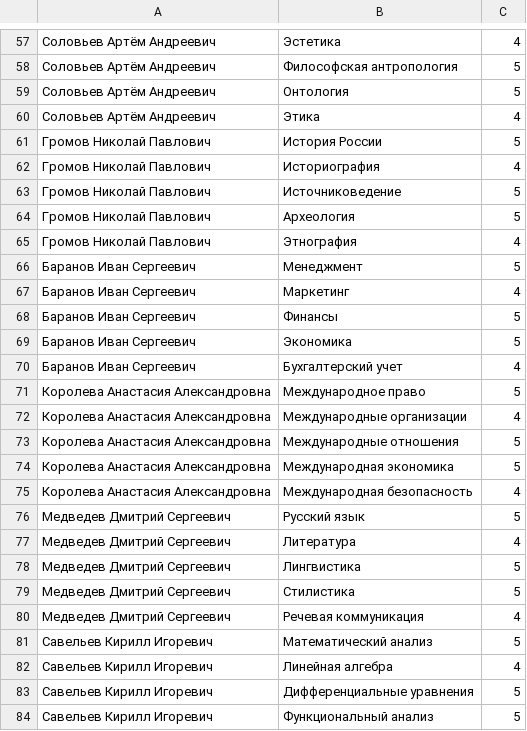
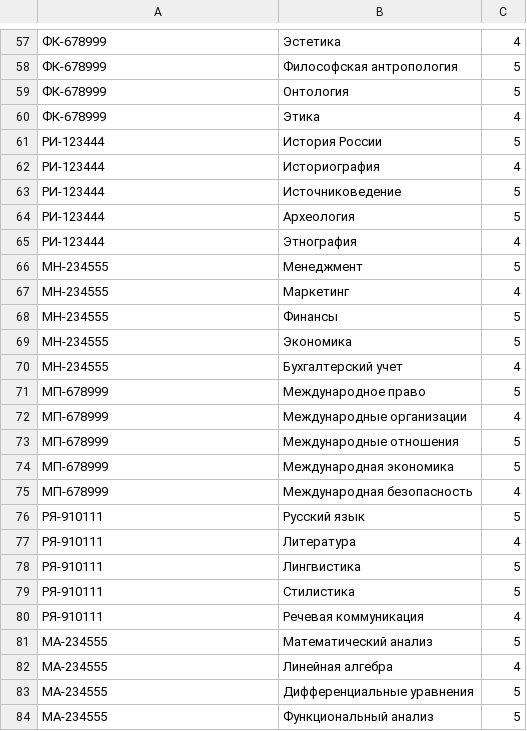
Before and after one commit to 1egac1/Course_work, a CSV file: data_marks.csv, drawn as a sheet; only a part is shown, gaps mark what is left out; the diff covers the shown part only.

```diff
--- a/data_marks.csv
+++ b/data_marks.csv
@@ -57,28 +57,28 @@
-Соловьев Артём Андреевич,Эстетика,4
-Соловьев Артём Андреевич,Философская антропология,5
-Соловьев Артём Андреевич,Онтология,5
-Соловьев Артём Андреевич,Этика,4
-Громов Николай Павлович,История России,5
-Громов Николай Павлович,Историография,4
-Громов Николай Павлович,Источниковедение,5
-Громов Николай Павлович,Археология,5
-Громов Николай Павлович,Этнография,4
-Баранов Иван Сергеевич,Менеджмент,5
-Баранов Иван Сергеевич,Маркетинг,4
-Баранов Иван Сергеевич,Финансы,5
-Баранов Иван Сергеевич,Экономика,5
-Баранов Иван Сергеевич,Бухгалтерский учет,4
-Королева Анастасия Александровна,Международное право,5
-Королева Анастасия Александровна,Международные организации,4
-Королева Анастасия Александровна,Международные отношения,5
-Королева Анастасия Александровна,Международная экономика,5
-Королева Анастасия Александровна,Международная безопасность,4
-Медведев Дмитрий Сергеевич,Русский язык,5
-Медведев Дмитрий Сергеевич,Литература,4
-Медведев Дмитрий Сергеевич,Лингвистика,5
-Медведев Дмитрий Сергеевич,Стилистика,5
-Медведев Дмитрий Сергеевич,Речевая коммуникация,4
-Савельев Кирилл Игоревич,Математический анализ,5
-Савельев Кирилл Игоревич,Линейная алгебра,4
-Савельев Кирилл Игоревич,Дифференциальные уравнения,5
-Савельев Кирилл Игоревич,Функциональный анализ,5
+ФК-678999,Эстетика,4
+ФК-678999,Философская антропология,5
+ФК-678999,Онтология,5
+ФК-678999,Этика,4
+РИ-123444,История России,5
+РИ-123444,Историография,4
+РИ-123444,Источниковедение,5
+РИ-123444,Археология,5
+РИ-123444,Этнография,4
+МН-234555,Менеджмент,5
+МН-234555,Маркетинг,4
+МН-234555,Финансы,5
+МН-234555,Экономика,5
+МН-234555,Бухгалтерский учет,4
+МП-678999,Международное право,5
+МП-678999,Международные организации,4
+МП-678999,Международные отношения,5
+МП-678999,Международная экономика,5
+МП-678999,Международная безопасность,4
+РЯ-910111,Русский язык,5
+РЯ-910111,Литература,4
+РЯ-910111,Лингвистика,5
+РЯ-910111,Стилистика,5
+РЯ-910111,Речевая коммуникация,4
+МА-234555,Математический анализ,5
+МА-234555,Линейная алгебра,4
+МА-234555,Дифференциальные уравнения,5
+МА-234555,Функциональный анализ,5
```
Also changed, not shown: 87 edited cells elsewhere in this file, data.csv, 1 other file.
